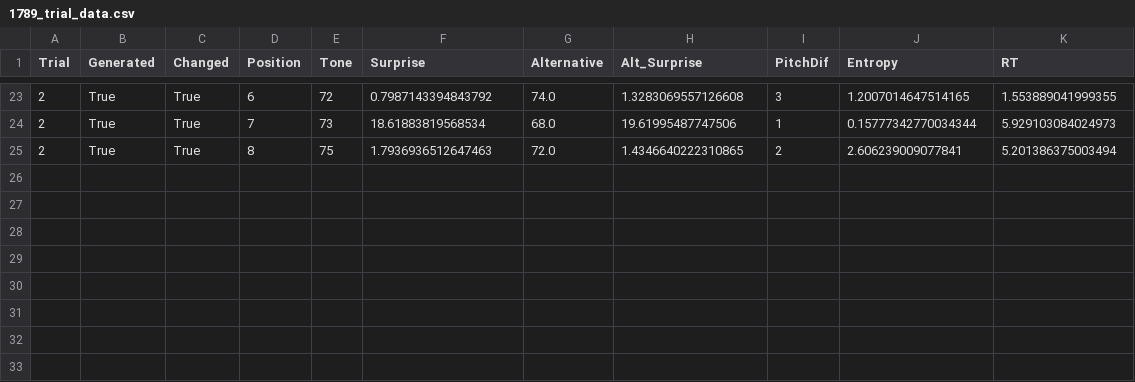
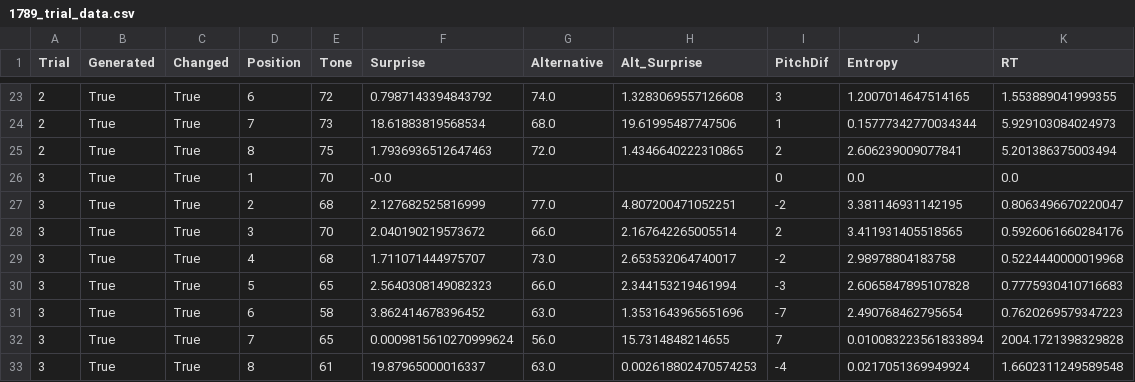
Before and after one commit to antonprins2001/ExperimentalMethods3, a CSV file: em3_project/data/1789_trial_data.csv, drawn as a sheet; only a part is shown, gaps mark what is left out.

Commit message:
data

```diff
--- a/em3_project/data/1789_trial_data.csv
+++ b/em3_project/data/1789_trial_data.csv
@@ -25 +25,9 @@ Trial,Generated,Changed,Position,Tone,Surprise,Alternative,Alt_Surprise,PitchDif
 2,True,True,8,75,1.7936936512647463,72.0,1.4346640222310865,2,2.606239009077841,5.201386375003494
+3,True,True,1,70,-0.0,,,0,0.0,0.0
+3,True,True,2,68,2.127682525816999,77.0,4.807200471052251,-2,3.381146931142195,0.8063496670220047
+3,True,True,3,70,2.040190219573672,66.0,2.167642265005514,2,3.411931405518565,0.5926061660284176
+3,True,True,4,68,1.711071444975707,73.0,2.653532064740017,-2,2.98978804183758,0.5224440000019968
+3,True,True,5,65,2.5640308149082323,66.0,2.344153219461994,-3,2.6065847895107828,0.7775930410716683
+3,True,True,6,58,3.862414678396452,63.0,1.3531643965651696,-7,2.490768462795654,0.7620269579347223
+3,True,True,7,65,0.0009815610270999624,56.0,15.7314848214655,7,0.010083223561833894,2004.1721398329828
+3,True,True,8,61,19.87965000016337,63.0,0.002618802470574253,-4,0.0217051369949924,1.6602311249589548
```
Also changed, not shown: em3_project/data/1789_test_data.csv.
